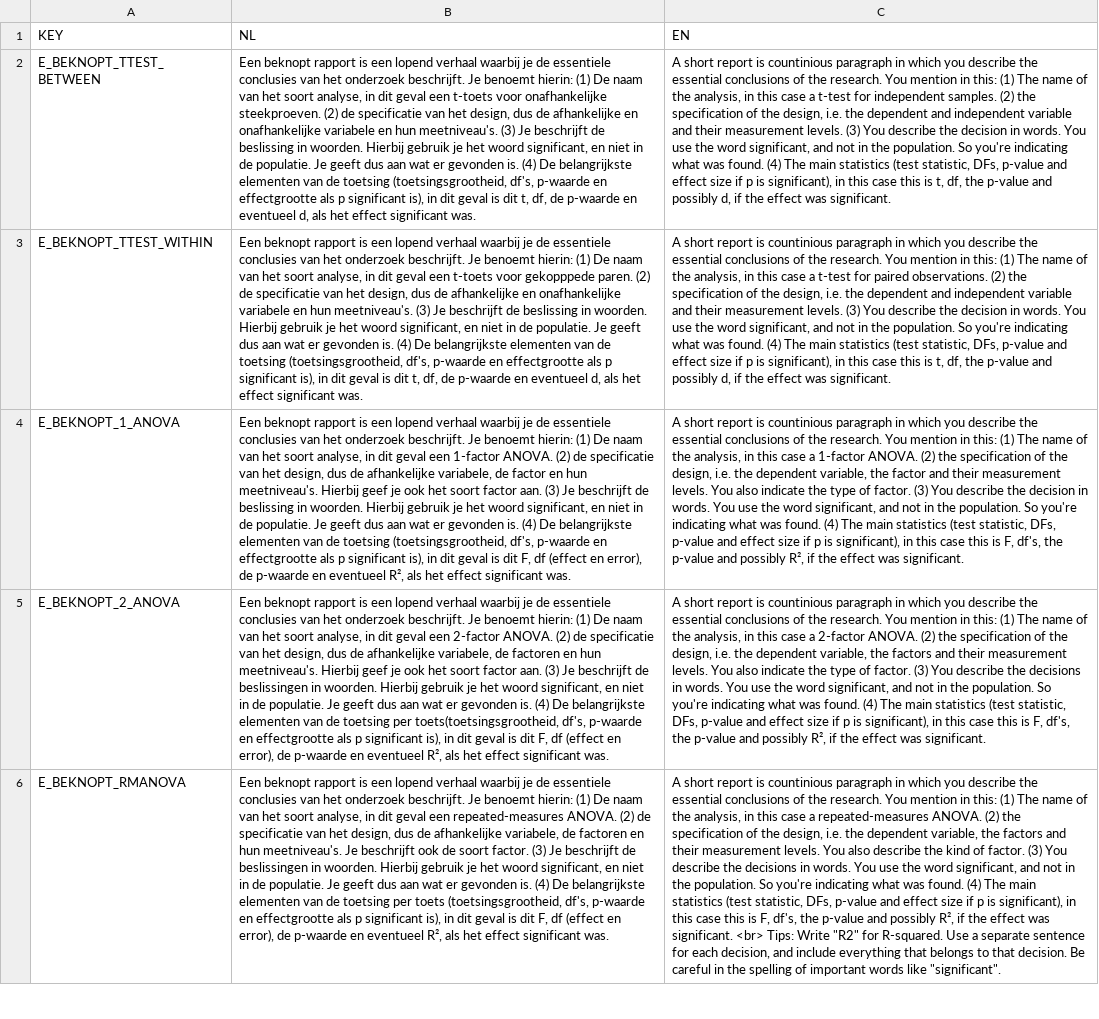
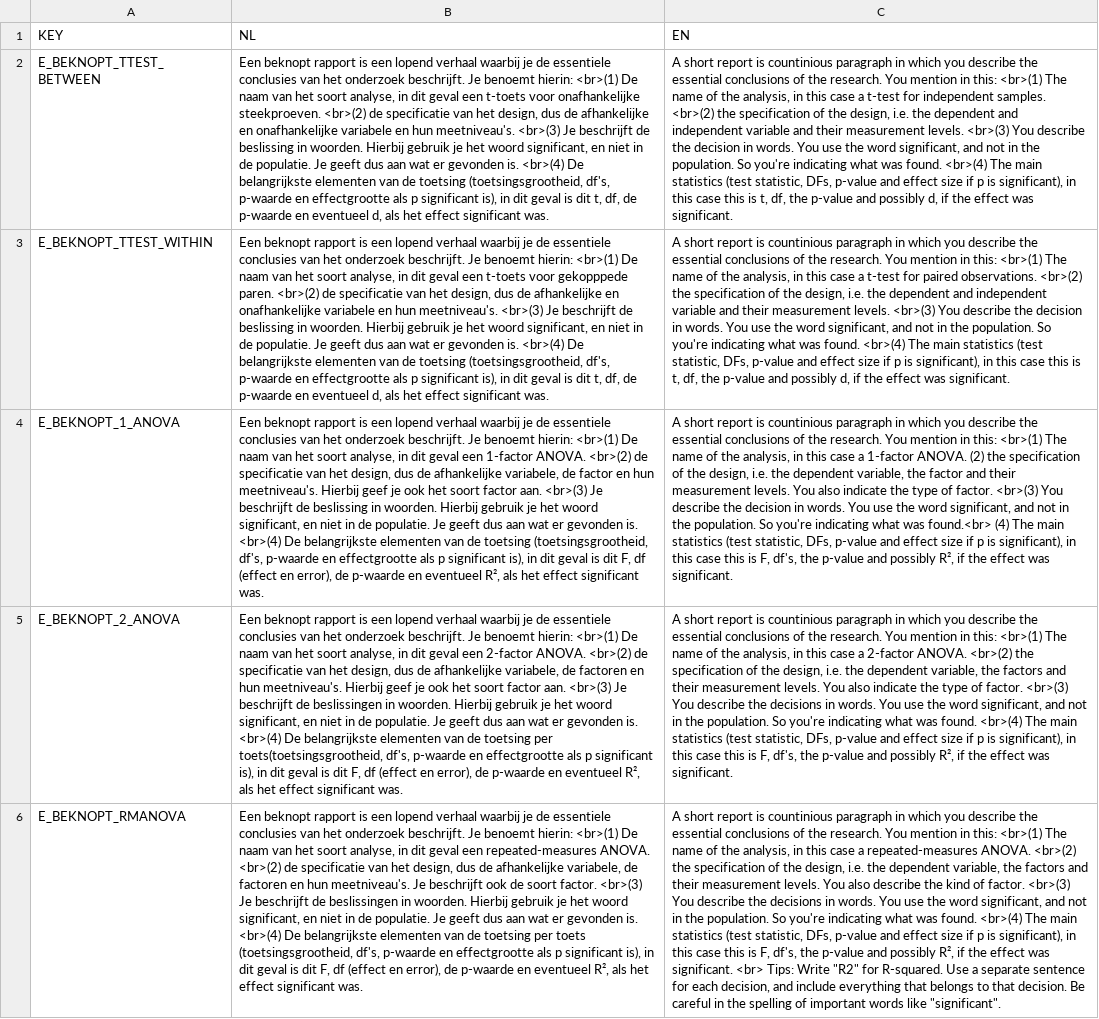
Before and after one commit to JulesEllis/ComeniusPrototype, a CSV file: ComeniusPrototype/app/code/messages/Sjabloon_beknopt_Docent.csv, drawn as a sheet; only a part is shown; the diff covers the shown part only; the diff names each change by its address in the sheet, - before the commit and + after, or states it on an @@ line.

```diff
--- a/ComeniusPrototype/app/code/messages/Sjabloon_beknopt_Docent.csv
+++ b/ComeniusPrototype/app/code/messages/Sjabloon_beknopt_Docent.csv
-B2 (NL): …benoemt hierin: (1) De naam van het soort analyse, in dit geval een t-toets voor onafhankelijke steekproeven. (2) de specificatie van het design, dus de afhankelijke en onafhankelijke variabele en hun meetniveau's. (3) Je beschrijft de beslissing in woorden. Hierbij gebruik je het woord significant, en niet in de populatie. Je geeft dus aan wat er gevonden is. (4) De belangrijkste…
+B2 (NL): …benoemt hierin: <br>(1) De naam van het soort analyse, in dit geval een t-toets voor onafhankelijke steekproeven. <br>(2) de specificatie van het design, dus de afhankelijke en onafhankelijke variabele en hun meetniveau's. <br>(3) Je beschrijft de beslissing in woorden. Hierbij gebruik je het woord significant, en niet in de populatie. Je geeft dus aan wat er gevonden is. <br>(4) De belangrijkste…
-C2 (EN): …in this: (1) The name of the analysis, in this case a t-test for independent samples. (2) the specification of the design, i.e. the dependent and independent variable and their measurement levels. (3) You describe the decision in words. You use the word significant, and not in the population. So you're indicating what was found. (4) The main…
+C2 (EN): …in this: <br>(1) The name of the analysis, in this case a t-test for independent samples. <br>(2) the specification of the design, i.e. the dependent and independent variable and their measurement levels. <br>(3) You describe the decision in words. You use the word significant, and not in the population. So you're indicating what was found. <br>(4) The main…
-B3 (NL): …benoemt hierin: (1) De naam van het soort analyse, in dit geval een t-toets voor gekopppede paren. (2) de specificatie van het design, dus de afhankelijke en onafhankelijke variabele en hun meetniveau's. (3) Je beschrijft de beslissing in woorden. Hierbij gebruik je het woord significant, en niet in de populatie. Je geeft dus aan wat er gevonden is. (4) De belangrijkste…
+B3 (NL): …benoemt hierin: <br>(1) De naam van het soort analyse, in dit geval een t-toets voor gekopppede paren. <br>(2) de specificatie van het design, dus de afhankelijke en onafhankelijke variabele en hun meetniveau's. <br>(3) Je beschrijft de beslissing in woorden. Hierbij gebruik je het woord significant, en niet in de populatie. Je geeft dus aan wat er gevonden is. <br>(4) De belangrijkste…
-C3 (EN): …in this: (1) The name of the analysis, in this case a t-test for paired observations. (2) the specification of the design, i.e. the dependent and independent variable and their measurement levels. (3) You describe the decision in words. You use the word significant, and not in the population. So you're indicating what was found. (4) The main…
+C3 (EN): …in this: <br>(1) The name of the analysis, in this case a t-test for paired observations. <br>(2) the specification of the design, i.e. the dependent and independent variable and their measurement levels. <br>(3) You describe the decision in words. You use the word significant, and not in the population. So you're indicating what was found. <br>(4) The main…
-B4 (NL): …benoemt hierin: (1) De naam van het soort analyse, in dit geval een 1-factor ANOVA. (2) de specificatie van het design, dus de afhankelijke variabele, de factor en hun meetniveau's. Hierbij geef je ook het soort factor aan. (3) Je beschrijft de beslissing in woorden. Hierbij gebruik je het woord significant, en niet in de populatie. Je geeft dus aan wat er gevonden is. (4) De belangrijkste…
+B4 (NL): …benoemt hierin: <br>(1) De naam van het soort analyse, in dit geval een 1-factor ANOVA. <br>(2) de specificatie van het design, dus de afhankelijke variabele, de factor en hun meetniveau's. Hierbij geef je ook het soort factor aan. <br>(3) Je beschrijft de beslissing in woorden. Hierbij gebruik je het woord significant, en niet in de populatie. Je geeft dus aan wat er gevonden is. <br>(4) De belangrijkste…
-C4 (EN): …in this: (1) The name of the analysis, in this case a 1-factor ANOVA. (2) the specification of the design, i.e. the dependent variable, the factor and their measurement levels. You also indicate the type of factor. (3) You describe the decision in words. You use the word significant, and not in the population. So you're indicating what was found. (4) The…
+C4 (EN): …in this: <br>(1) The name of the analysis, in this case a 1-factor ANOVA. (2) the specification of the design, i.e. the dependent variable, the factor and their measurement levels. You also indicate the type of factor. <br>(3) You describe the decision in words. You use the word significant, and not in the population. So you're indicating what was found.<br> (4) The…
-B5 (NL): …benoemt hierin: (1) De naam van het soort analyse, in dit geval een 2-factor ANOVA. (2) de specificatie van het design, dus de afhankelijke variabele, de factoren en hun meetniveau's. Hierbij geef je ook het soort factor aan. (3) Je beschrijft de beslissingen in woorden. Hierbij gebruik je het woord significant, en niet in de populatie. Je geeft dus aan wat er gevonden is. (4) De belangrijkste…
+B5 (NL): …benoemt hierin: <br>(1) De naam van het soort analyse, in dit geval een 2-factor ANOVA. <br>(2) de specificatie van het design, dus de afhankelijke variabele, de factoren en hun meetniveau's. Hierbij geef je ook het soort factor aan. <br>(3) Je beschrijft de beslissingen in woorden. Hierbij gebruik je het woord significant, en niet in de populatie. Je geeft dus aan wat er gevonden is. <br>(4) De belangrijkste…
-C5 (EN): …in this: (1) The name of the analysis, in this case a 2-factor ANOVA. (2) the specification of the design, i.e. the dependent variable, the factors and their measurement levels. You also indicate the type of factor. (3) You describe the decisions in words. You use the word significant, and not in the population. So you're indicating what was found. (4) The main…
+C5 (EN): …in this: <br>(1) The name of the analysis, in this case a 2-factor ANOVA. <br>(2) the specification of the design, i.e. the dependent variable, the factors and their measurement levels. You also indicate the type of factor. <br>(3) You describe the decisions in words. You use the word significant, and not in the population. So you're indicating what was found. <br>(4) The main…
-B6 (NL): …benoemt hierin: (1) De naam van het soort analyse, in dit geval een repeated-measures ANOVA. (2) de specificatie van het design, dus de afhankelijke variabele, de factoren en hun meetniveau's. Je beschrijft ook de soort factor. (3) Je beschrijft de beslissingen in woorden. Hierbij gebruik je het woord significant, en niet in de populatie. Je geeft dus aan wat er gevonden is. (4) De belangrijkste…
+B6 (NL): …benoemt hierin: <br>(1) De naam van het soort analyse, in dit geval een repeated-measures ANOVA. <br>(2) de specificatie van het design, dus de afhankelijke variabele, de factoren en hun meetniveau's. Je beschrijft ook de soort factor. <br>(3) Je beschrijft de beslissingen in woorden. Hierbij gebruik je het woord significant, en niet in de populatie. Je geeft dus aan wat er gevonden is. <br>(4) De belangrijkste…
-C6 (EN): …in this: (1) The name of the analysis, in this case a repeated-measures ANOVA. (2) the specification of the design, i.e. the dependent variable, the factors and their measurement levels. You also describe the kind of factor. (3) You describe the decisions in words. You use the word significant, and not in the population. So you're indicating what was found. (4) The main…
+C6 (EN): …in this: <br>(1) The name of the analysis, in this case a repeated-measures ANOVA. <br>(2) the specification of the design, i.e. the dependent variable, the factors and their measurement levels. You also describe the kind of factor. <br>(3) You describe the decisions in words. You use the word significant, and not in the population. So you're indicating what was found. <br>(4) The main…
```
Also changed, not shown: 8 edited cells elsewhere in this file, 1 other file.
